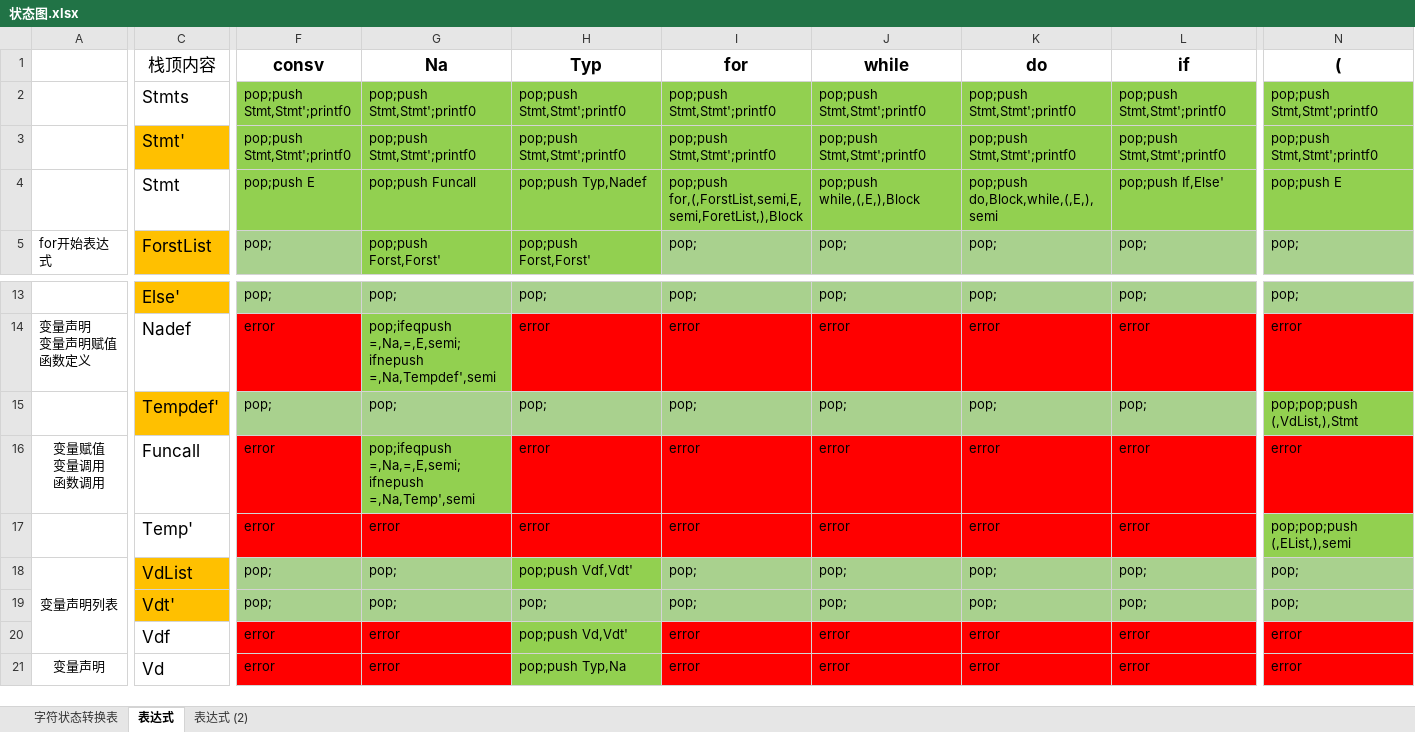
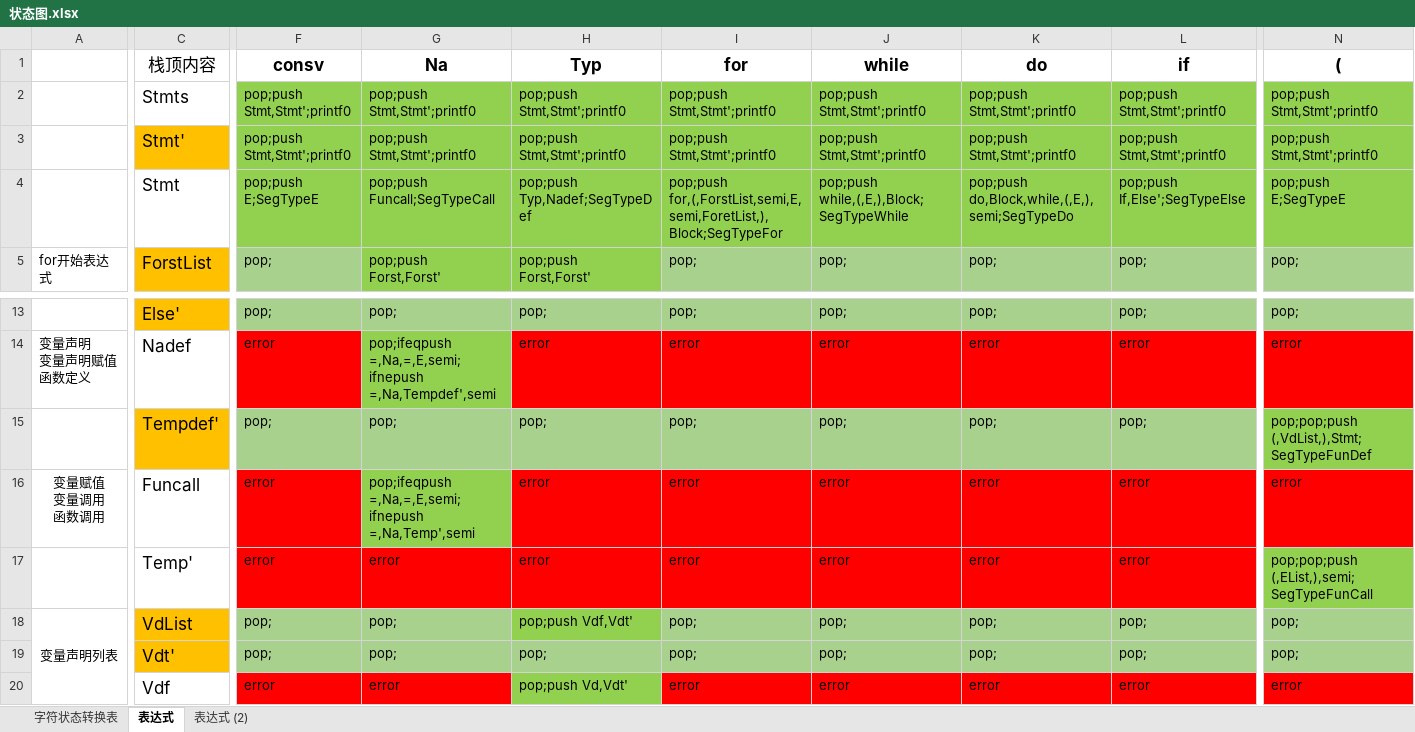
Before and after one commit to helloidealgod/jdk_proxy, an Excel workbook: src/main/java/com/example/compile/data/状态图.xlsx, sheet 表达式, drawn as a sheet; only a part is shown, gaps mark what is left out; the shorter side is filled out with more unchanged rows; values as stored, in another font and other column widths than the file's, no borders; the diff covers the shown part only; the diff names each change by its address in the sheet, - before the commit and + after, or states it on an @@ line.

```diff
--- a/src/main/java/com/example/compile/data/状态图.xlsx (sheet 表达式)
+++ b/src/main/java/com/example/compile/data/状态图.xlsx (sheet 表达式)
-F4 (consv): pop;push E
+F4 (consv): pop;push E;SegTypeE
-G4 (Na): pop;push Funcall
+G4 (Na): pop;push Funcall;SegTypeCall
-H4 (Typ): pop;push Typ,Nadef
+H4 (Typ): pop;push Typ,Nadef;SegTypeDef
-I4 (for): pop;push for,(,ForstList,semi,E,semi,ForetList,),Block
+I4 (for): pop;push for,(,ForstList,semi,E,semi,ForetList,),Block;SegTypeFor
-J4 (while): pop;push while,(,E,),Block
+J4 (while): pop;push while,(,E,),Block;SegTypeWhile
-K4 (do): pop;push do,Block,while,(,E,),semi
+K4 (do): pop;push do,Block,while,(,E,),semi;SegTypeDo
-L4 (if): pop;push If,Else'
+L4 (if): pop;push If,Else';SegTypeElse
-N4 ((): pop;push E
+N4 ((): pop;push E;SegTypeE
-N15 ((): pop;pop;push (,VdList,),Stmt
+N15 ((): pop;pop;push (,VdList,),Stmt;SegTypeFunDef
-N17 ((): pop;pop;push (,EList,),semi
+N17 ((): pop;pop;push (,EList,),semi;SegTypeFunCall
```
Also changed, not shown: 3 edited cells elsewhere in this sheet, 8 other files.
